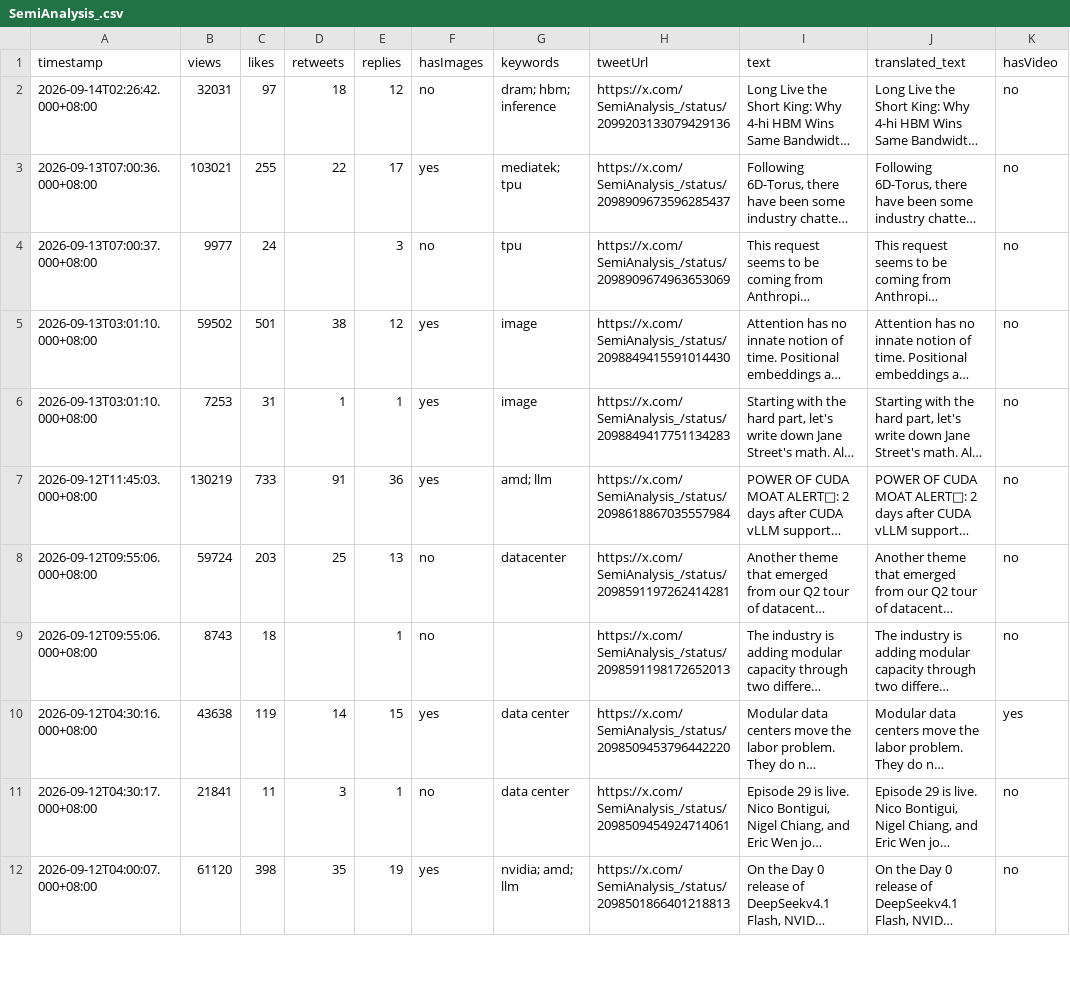
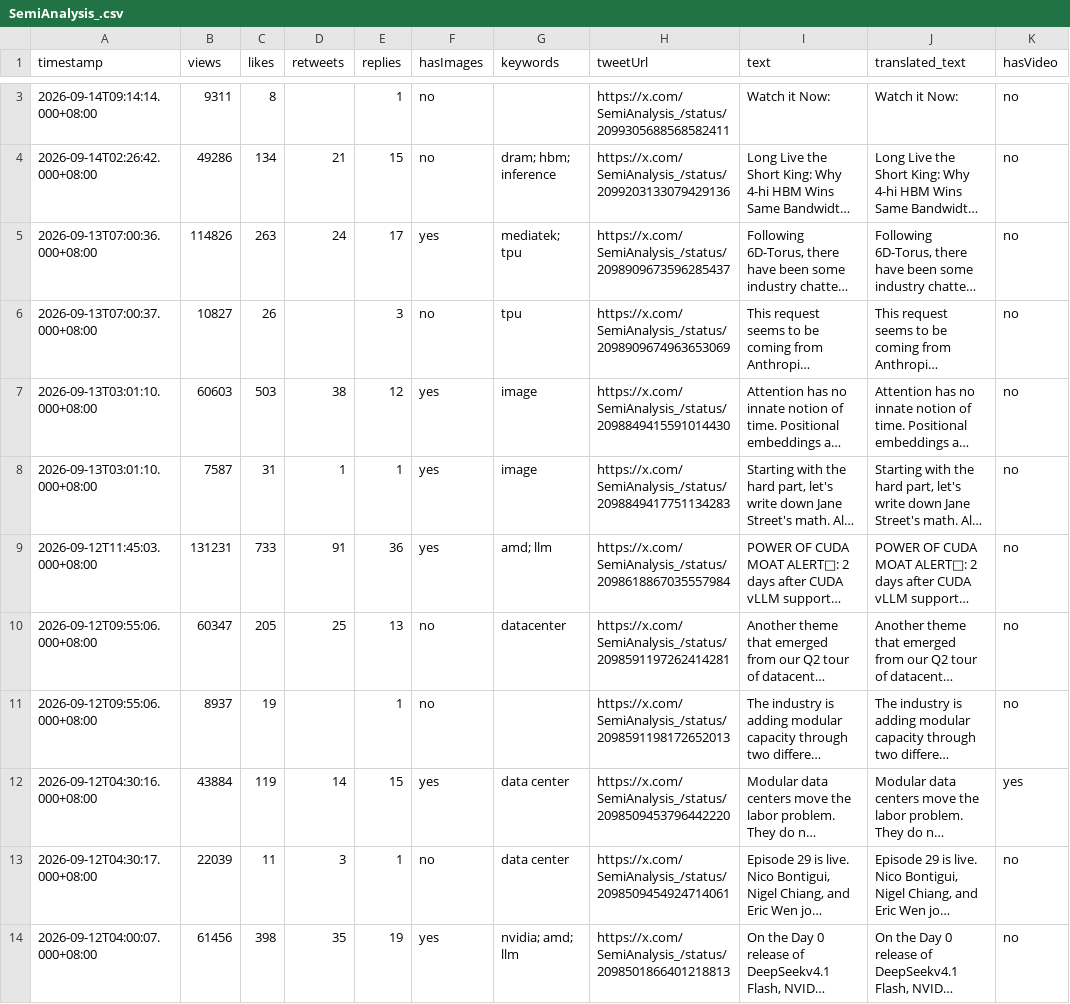
Before and after one commit to Evaline8485/TrendForceDashboard, a CSV file: csv/SemiAnalysis_.csv, drawn as a sheet; only a part is shown, gaps mark what is left out; long unchanged cells end in …; addresses are those after the commit; the diff covers the shown part only; the diff names each change by its address in the sheet, - before the commit and + after, or states it on an @@ line.

```diff
--- a/csv/SemiAnalysis_.csv
+++ b/csv/SemiAnalysis_.csv
+row 3: 2026-09-14T09:14:14.000+08:00 | 9311 | 8 |  | 1 | no |  | https://x.com/SemiAnalysis_/status/2099305688568582411 | Watch it Now: | Watch it Now: | no
-B4 (views): 32031
+B4 (views): 49286
-C4 (likes): 97
+C4 (likes): 134
-D4 (retweets): 18
+D4 (retweets): 21
-E4 (replies): 12
+E4 (replies): 15
-B5 (views): 103021
+B5 (views): 114826
-C5 (likes): 255
+C5 (likes): 263
-D5 (retweets): 22
+D5 (retweets): 24
-B6 (views): 9977
+B6 (views): 10827
-C6 (likes): 24
+C6 (likes): 26
-B7 (views): 59502
+B7 (views): 60603
-C7 (likes): 501
+C7 (likes): 503
-B8 (views): 7253
+B8 (views): 7587
-B9 (views): 130219
+B9 (views): 131231
-B10 (views): 59724
+B10 (views): 60347
-C10 (likes): 203
+C10 (likes): 205
-B11 (views): 8743
+B11 (views): 8937
-C11 (likes): 18
+C11 (likes): 19
-B12 (views): 43638
+B12 (views): 43884
-B13 (views): 21841
+B13 (views): 22039
-B14 (views): 61120
+B14 (views): 61456
```
Also changed, not shown: 1 added row and 11 edited cells elsewhere in this file, csv/FT.csv, csv/QQ_Timmy.csv, 39 other files.
